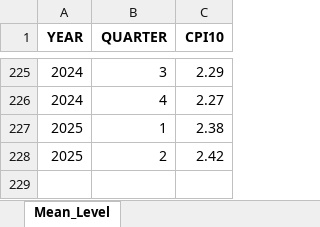
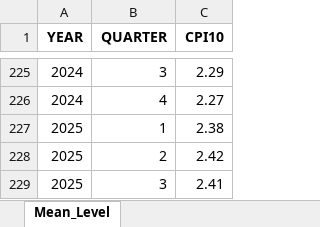
Before and after one commit to jrenne/DTAM, an Excel workbook: data-raw/mean_cpi10_level.xlsx, sheet Mean_Level, drawn as a sheet; only a part is shown, gaps mark what is left out; values as stored, in another font and other column widths than the file's, no borders; the diff names each change by its address in the sheet, - before the commit and + after, or states it on an @@ line.

```diff
--- a/data-raw/mean_cpi10_level.xlsx (sheet Mean_Level)
+++ b/data-raw/mean_cpi10_level.xlsx (sheet Mean_Level)
+row 229: 2025 | 3 | 2.41
```
Also changed, not shown: data-raw/mean_bill10_level.xlsx, data-raw/mean_cpi_level.xlsx, 8 other files.
